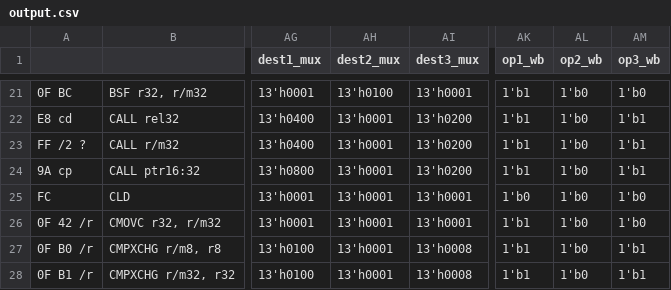
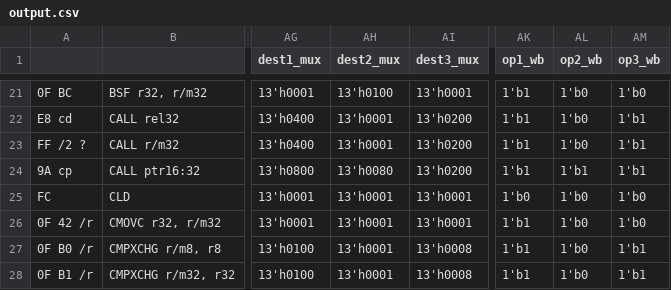
Before and after one commit to e-turcotte/Project-RAVE, a CSV file: processor/ControlStore/pythonProject/output.csv, drawn as a sheet; only a part is shown, gaps mark what is left out; the diff names each change by its address in the sheet, - before the commit and + after, or states it on an @@ line.

```diff
--- a/processor/ControlStore/pythonProject/output.csv
+++ b/processor/ControlStore/pythonProject/output.csv
-AH24 (dest2_mux): 13'h0001
+AH24 (dest2_mux): 13'h0080
-AL24 (op2_wb): 1'b0
+AL24 (op2_wb): 1'b1
```
Also changed, not shown: 4 other files.
